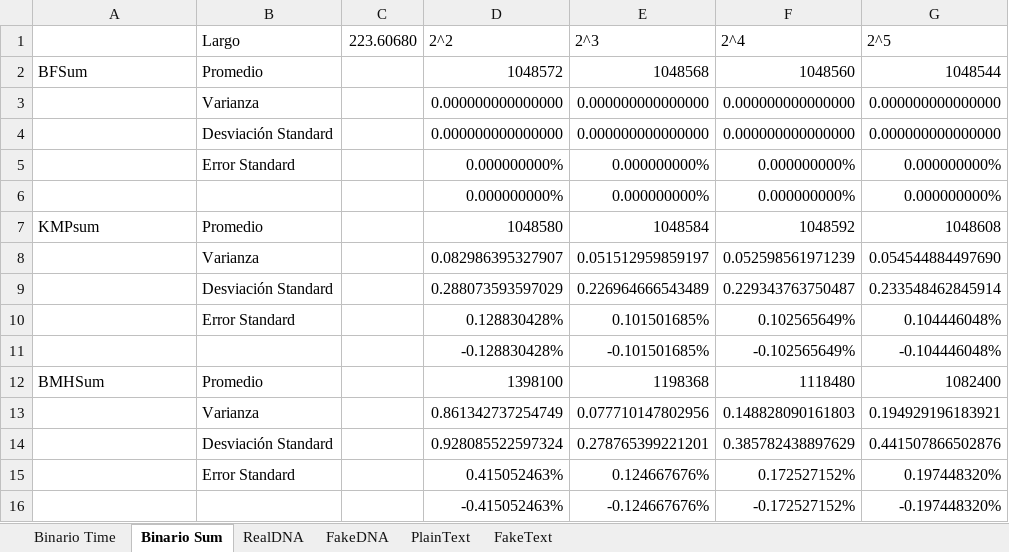
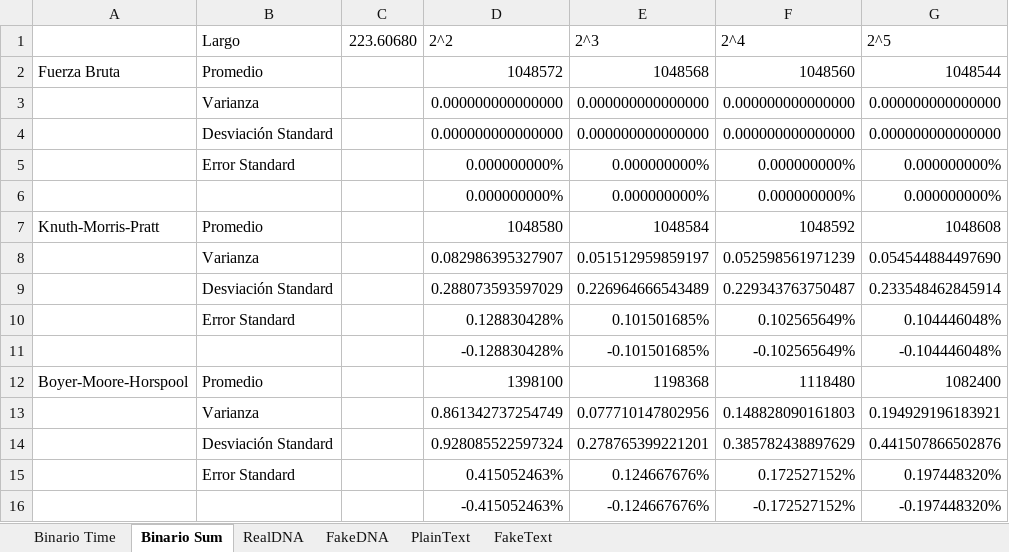
Before and after one commit to crandrade/Tarea1Algoritmos, an Excel workbook: Resultados Tarea 1.xlsx, sheet Binario Sum, drawn as a sheet; only a part is shown; values as stored, in another font and other column widths than the file's, no borders; charts and pictures not drawn; the diff names each change by its address in the sheet, - before the commit and + after, or states it on an @@ line.

```diff
--- a/Resultados Tarea 1.xlsx (sheet Binario Sum)
+++ b/Resultados Tarea 1.xlsx (sheet Binario Sum)
-A2: BFSum
+A2: Fuerza Bruta
-A7: KMPsum
+A7: Knuth-Morris-Pratt
-A12: BMHSum
+A12: Boyer-Moore-Horspool
```
Also changed, not shown: sheet RealDNA, sheet FakeDNA, sheet Binario Time, sheet PlainText, sheet FakeText, charts or pictures, 2 other files.
